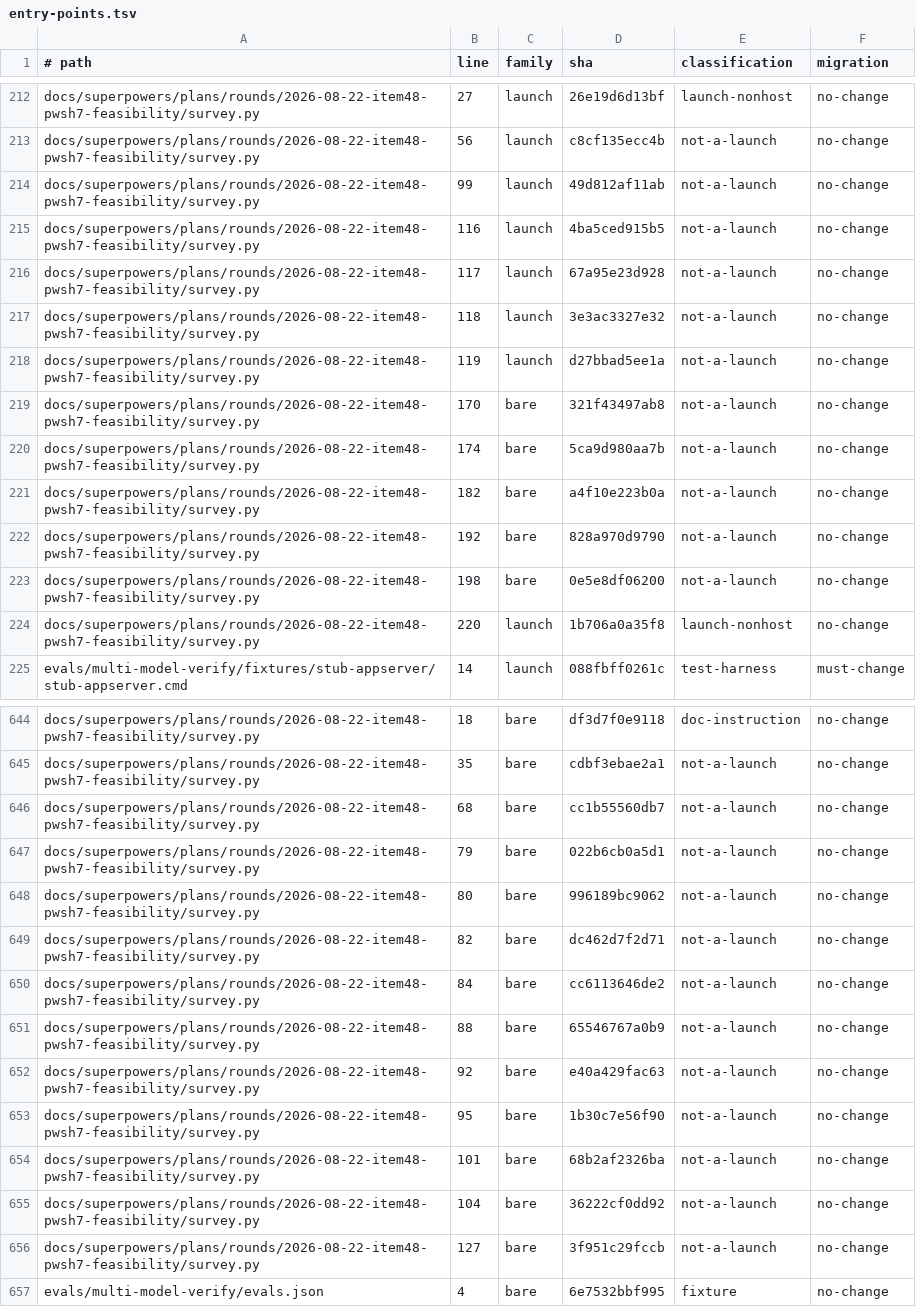
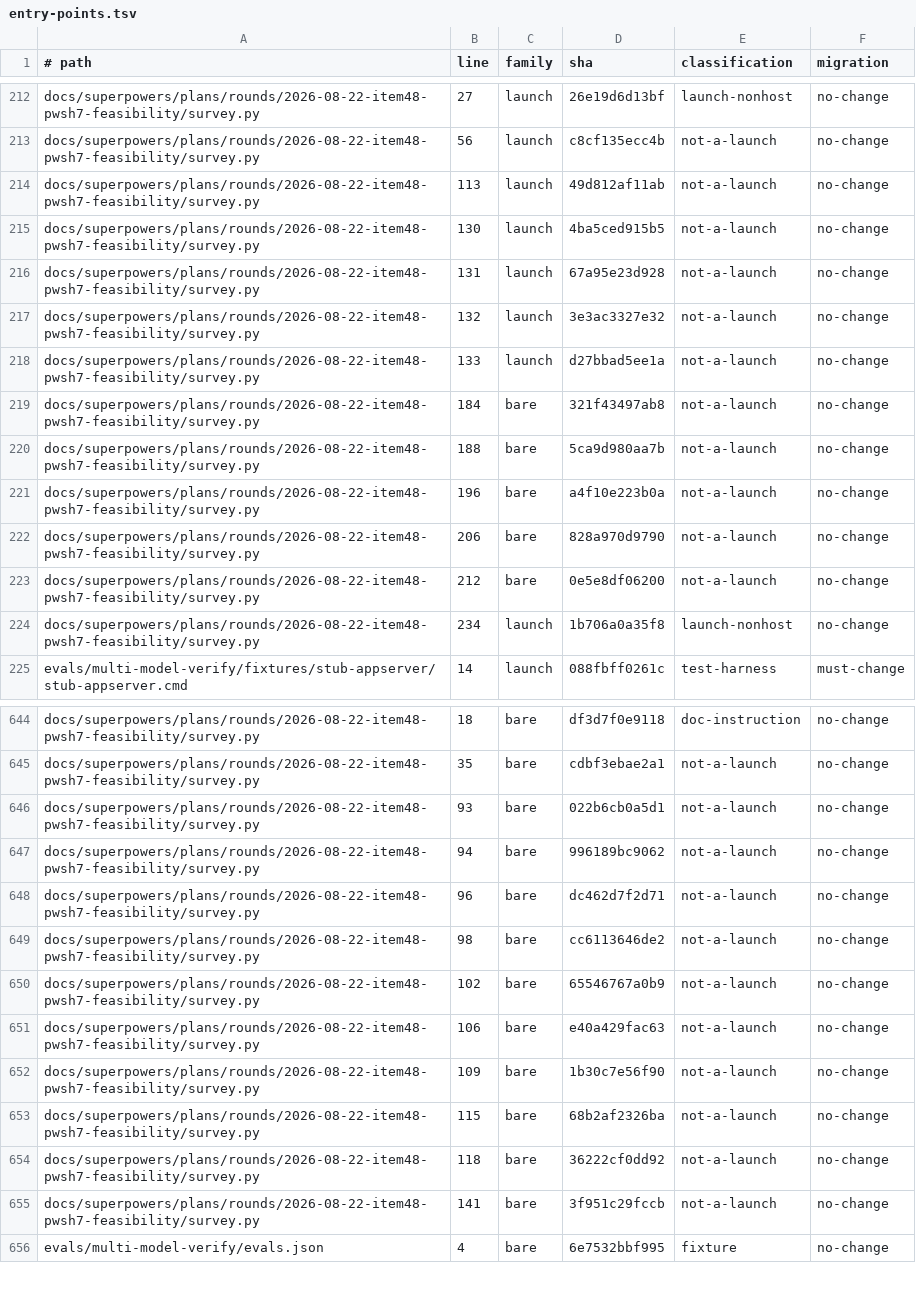
Before and after one commit to Bmwascher/parallax, a TSV file: docs/superpowers/plans/rounds/2026-08-22-item48-pwsh7-feasibility/entry-points.tsv, drawn as a sheet; only a part is shown, gaps mark what is left out; removed rows and columns are numbered as before the commit, all else as after; the diff covers the shown part only; the diff names each change by its address in the sheet, - before the commit and + after, or states it on an @@ line.

Commit message:
name the second deliberate blind spot in survey.py's own known-misses comment

```diff
--- a/docs/superpowers/plans/rounds/2026-08-22-item48-pwsh7-feasibility/entry-points.tsv
+++ b/docs/superpowers/plans/rounds/2026-08-22-item48-pwsh7-feasibility/entry-points.tsv
-B214 (line): 99
+B214 (line): 113
-B215 (line): 116
+B215 (line): 130
-B216 (line): 117
+B216 (line): 131
-B217 (line): 118
+B217 (line): 132
-B218 (line): 119
+B218 (line): 133
-B219 (line): 170
+B219 (line): 184
-B220 (line): 174
+B220 (line): 188
-B221 (line): 182
+B221 (line): 196
-B222 (line): 192
+B222 (line): 206
-B223 (line): 198
+B223 (line): 212
-B224 (line): 220
+B224 (line): 234
-row 646: docs/superpowers/plans/rounds/2026-08-22-item48-pwsh7-feasibility/survey.py | 68 | bare | cc1b55560db7 | not-a-launch | no-change
-B646 (line): 79
+B646 (line): 93
-B647 (line): 80
+B647 (line): 94
-B648 (line): 82
+B648 (line): 96
-B649 (line): 84
+B649 (line): 98
-B650 (line): 88
+B650 (line): 102
-B651 (line): 92
+B651 (line): 106
-B652 (line): 95
+B652 (line): 109
-B653 (line): 101
+B653 (line): 115
-B654 (line): 104
+B654 (line): 118
-B655 (line): 127
+B655 (line): 141
```
Also changed, not shown: 1 added row and 2 edited cells elsewhere in this file, 1 other file.
